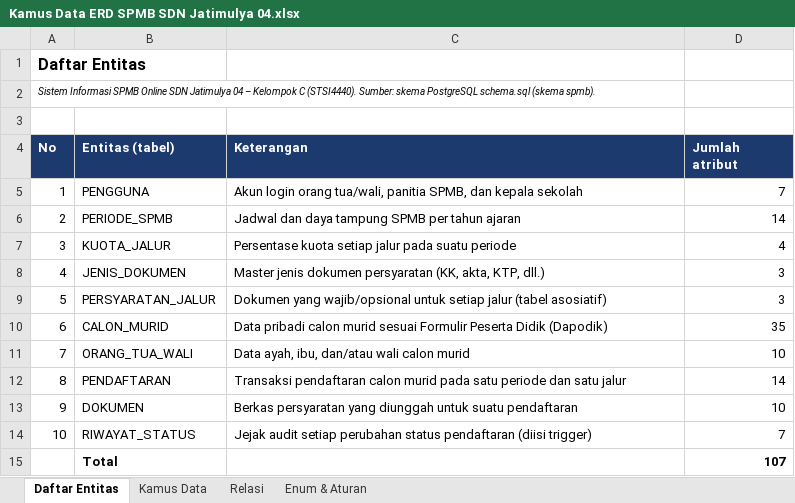
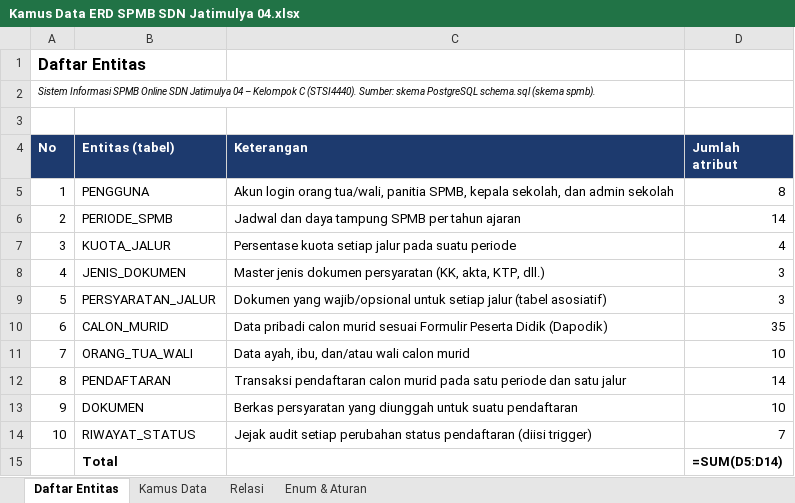
Before and after one commit to ardy919-btg/capstone-project-spmb-sdn-jatimulya-04, an Excel workbook: docs/erd/Kamus Data ERD SPMB SDN Jatimulya 04.xlsx, sheet Daftar Entitas, drawn as a sheet; values as stored, in another font and other column widths than the file's, no borders; formulas without a stored value are shown as written; charts and pictures not drawn; the diff names each change by its address in the sheet, - before the commit and + after, or states it on an @@ line.

Commit message:
Perbarui pengujian dan dokumentasi untuk fitur Admin, profil, dan reset sandi
- Uji black-box 49 -> 64 skenario (kelola pengguna, hapus pendaftaran,
  nonaktif akun, reset/lupa kata sandi, profil, RW "-"); hasil 64/64 berhasil
- Uji antarmuka dan data contoh disesuaikan dengan tampilan baru
- Diagram arsitektur, ERD, use case, dan kamus data: peran admin, kolom aktif,
  modul surel

```diff
--- a/docs/erd/Kamus Data ERD SPMB SDN Jatimulya 04.xlsx (sheet Daftar Entitas)
+++ b/docs/erd/Kamus Data ERD SPMB SDN Jatimulya 04.xlsx (sheet Daftar Entitas)
-C5 (Keterangan): …panitia SPMB, dan kepala sekolah
+C5 (Keterangan): …panitia SPMB, kepala sekolah, dan admin sekolah
-D5 (Jumlah atribut): 7
+D5 (Jumlah atribut): 8
-D15 (Jumlah atribut): 107
+D15 (Jumlah atribut): =SUM(D5:D14)
```
Also changed, not shown: sheet Kamus Data, sheet Enum & Aturan, charts or pictures, 17 other files.
